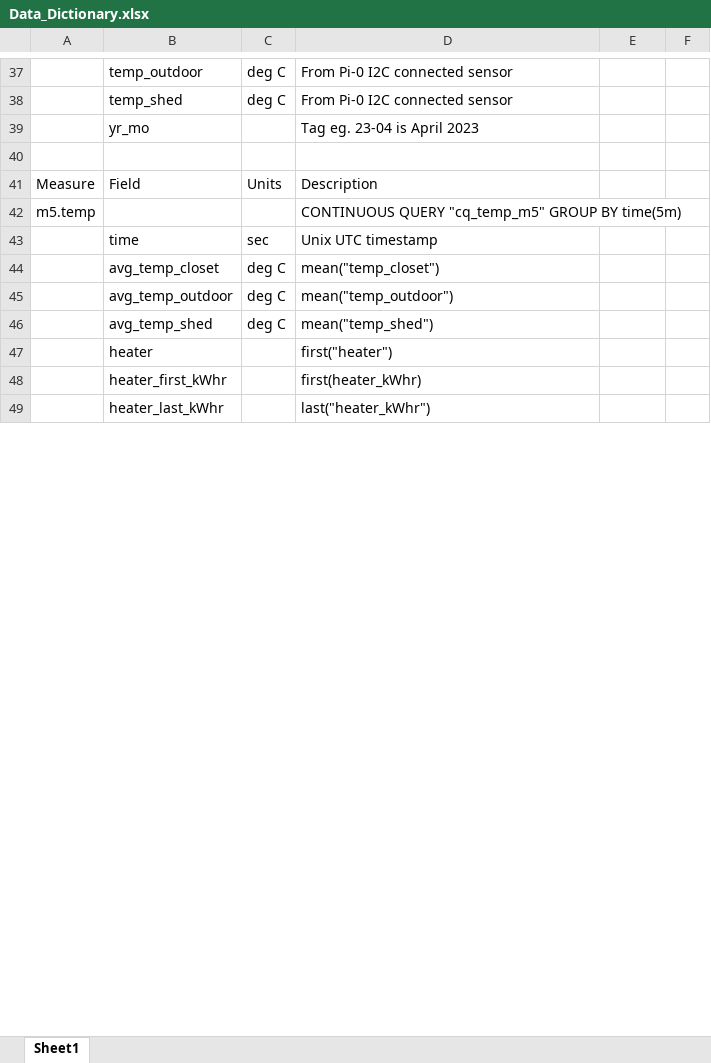
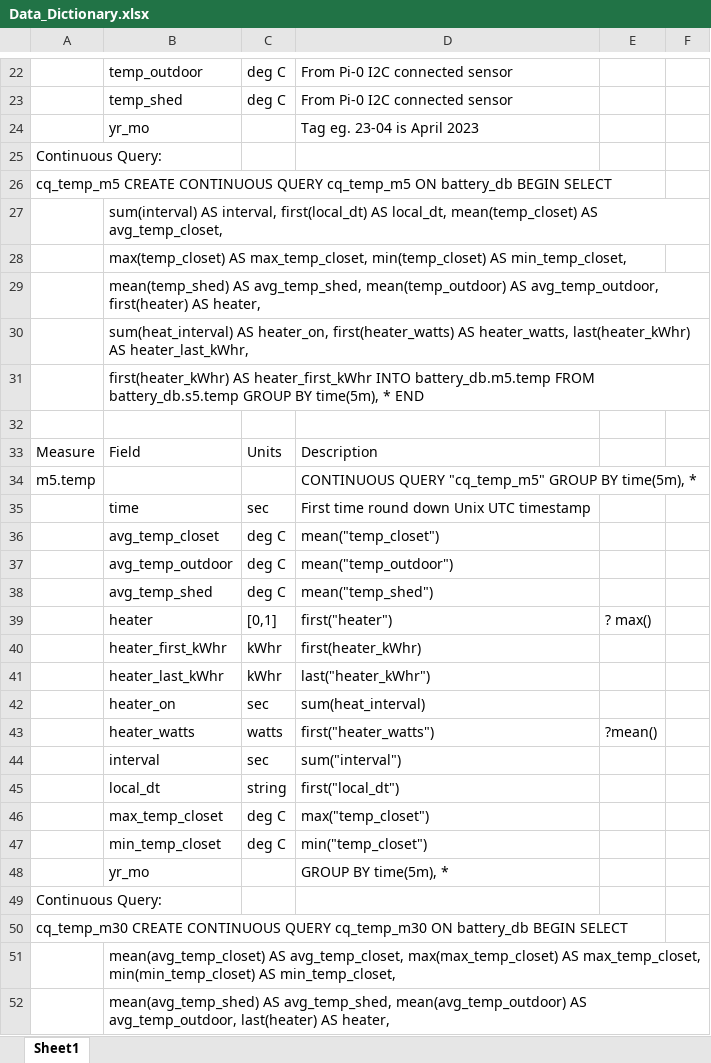
Before and after one commit to dennisholt/Energy_Monitor, an Excel workbook: Data_Dictionary.xlsx, sheet Sheet1, drawn as a sheet; only a part is shown, gaps mark what is left out; values as stored, in another font and other column widths than the file's, no borders; addresses are those after the commit; the diff covers the shown part only; the diff names each change by its address in the sheet, - before the commit and + after, or states it on an @@ line.

```diff
--- a/Data_Dictionary.xlsx (sheet Sheet1)
+++ b/Data_Dictionary.xlsx (sheet Sheet1)
+row 25: Continuous Query:
+row 26: cq_temp_m5 CREATE CONTINUOUS QUERY cq_temp_m5 ON battery_db BEGIN SELECT
+row 27:  | sum(interval) AS interval, first(local_dt) AS local_dt, mean(temp_closet) AS avg_temp_closet,
+row 28:  | max(temp_closet) AS max_temp_closet, min(temp_closet) AS min_temp_closet,
+row 29:  | mean(temp_shed) AS avg_temp_shed, mean(temp_outdoor) AS avg_temp_outdoor, first(heater) AS heater,
+row 30:  | sum(heat_interval) AS heater_on, first(heater_watts) AS heater_watts, last(heater_kWhr) AS heater_last_kWhr,
+row 31:  | first(heater_kWhr) AS heater_first_kWhr INTO battery_db.m5.temp FROM battery_db.s5.temp GROUP BY time(5m), * END
-D34: …GROUP BY time(5m)
+D34: …GROUP BY time(5m), *
-D35: Unix UTC timestamp
+D35: First time round down Unix UTC timestamp
-C39: (empty)
+C39: [0,1]
-E39: (empty)
+E39: ? max()
-C40:C41: (empty)
+C40:C41: kWhr
+row 42:  | heater_on | sec | sum(heat_interval)
+row 43:  | heater_watts | watts | first("heater_watts") | ?mean()
+row 44:  | interval | sec | sum("interval")
+row 45:  | local_dt | string | first("local_dt")
+row 46:  | max_temp_closet | deg C | max("temp_closet")
+row 47:  | min_temp_closet | deg C | min("temp_closet")
+row 48:  | yr_mo |  | GROUP BY time(5m), *
+row 49: Continuous Query:
+row 50: cq_temp_m30 CREATE CONTINUOUS QUERY cq_temp_m30 ON battery_db BEGIN SELECT
+row 51:  | mean(avg_temp_closet) AS avg_temp_closet, max(max_temp_closet) AS max_temp_closet, min(min_temp_closet) AS min_temp_closet,
+row 52:  | mean(avg_temp_shed) AS avg_temp_shed, mean(avg_temp_outdoor) AS avg_temp_outdoor, last(heater) AS heater,
```
Also changed, not shown: 140 added rows, 17 removed rows and 9 edited cells elsewhere in this sheet, 22 other files.
